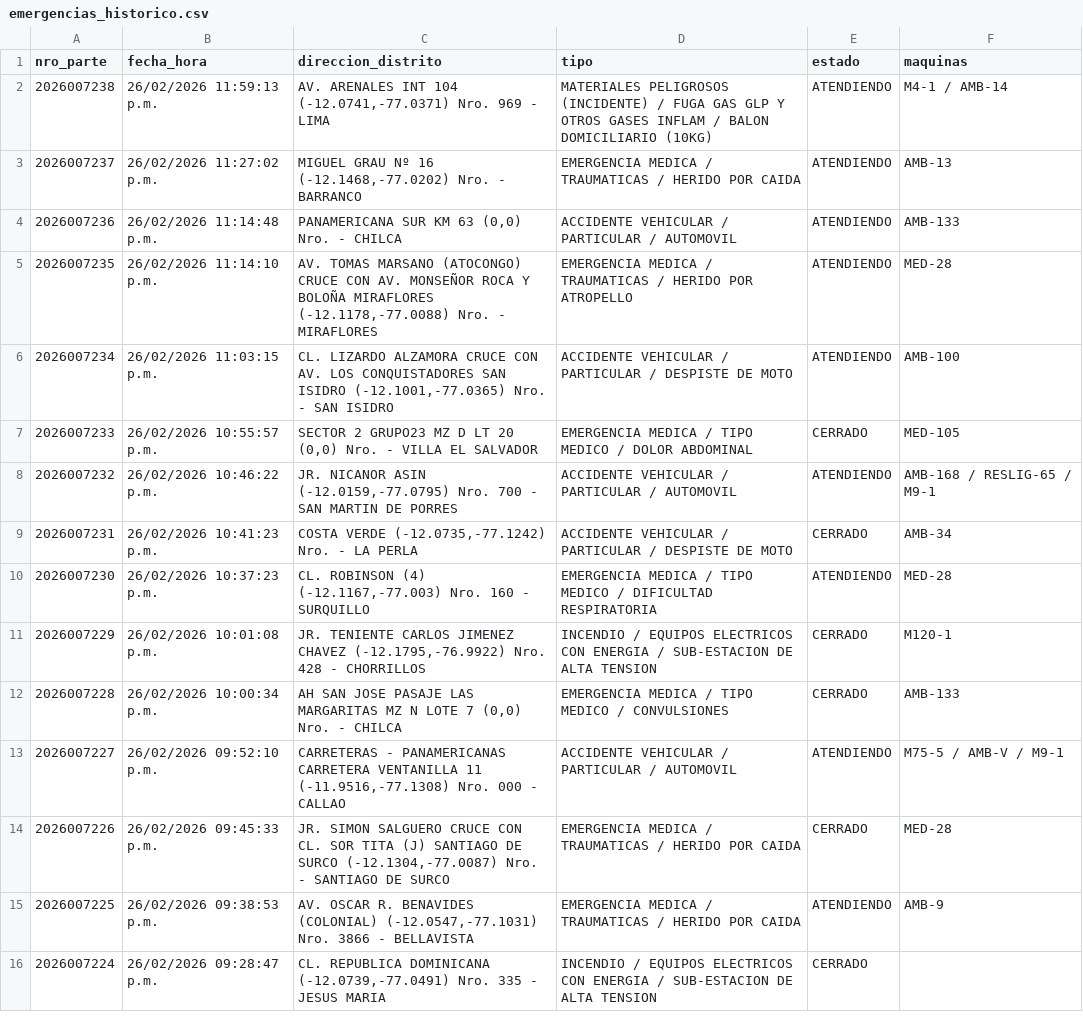
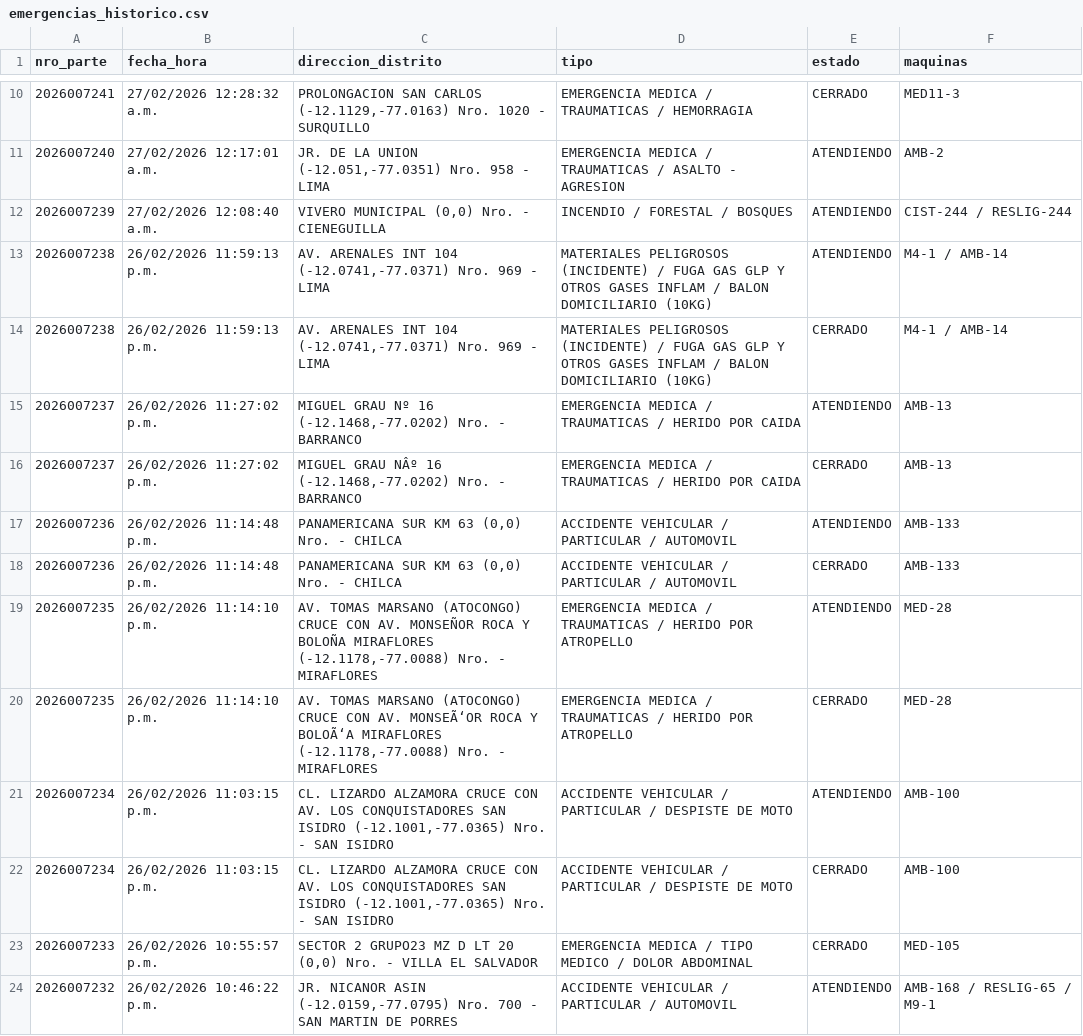
Before and after one commit to KenjiroMuriell/datamart_cgbvp, a CSV file: salida/emergencias_historico.csv, drawn as a sheet; only a part is shown, gaps mark what is left out; the shorter side is filled out with more unchanged rows; the diff covers the shown part only.

```diff
--- a/salida/emergencias_historico.csv
+++ b/salida/emergencias_historico.csv
@@ -2,6 +10,14 @@
+2026007241,27/02/2026 12:28:32 a.m.,"PROLONGACION SAN CARLOS     (-12.1129,-77.0163)  Nro.  1020  - SURQUILLO",EMERGENCIA MEDICA / TRAUMATICAS / HEMORRAGIA,CERRADO,MED11-3
+2026007240,27/02/2026 12:17:01 a.m.,"JR. DE LA UNION    (-12.051,-77.0351)  Nro.  958  - LIMA",EMERGENCIA MEDICA / TRAUMATICAS / ASALTO - AGRESION,ATENDIENDO,AMB-2
+2026007239,27/02/2026 12:08:40 a.m.,"VIVERO MUNICIPAL    (0,0)  Nro.    - CIENEGUILLA",INCENDIO / FORESTAL / BOSQUES,ATENDIENDO,CIST-244 / RESLIG-244
 2026007238,26/02/2026 11:59:13 p.m.,"AV. ARENALES INT 104     (-12.0741,-77.0371)  Nro.  969  - LIMA",MATERIALES PELIGROSOS (INCIDENTE) / FUGA GAS GLP Y OTROS GASES INFLAM / BALON DOMICILIARIO (10KG),ATENDIENDO,M4-1 / AMB-14
+2026007238,26/02/2026 11:59:13 p.m.,"AV. ARENALES INT 104     (-12.0741,-77.0371)  Nro.  969  - LIMA",MATERIALES PELIGROSOS (INCIDENTE) / FUGA GAS GLP Y OTROS GASES INFLAM / BALON DOMICILIARIO (10KG),CERRADO,M4-1 / AMB-14
 2026007237,26/02/2026 11:27:02 p.m.,"MIGUEL GRAU Nº 16    (-12.1468,-77.0202)  Nro.    - BARRANCO",EMERGENCIA MEDICA / TRAUMATICAS / HERIDO POR CAIDA,ATENDIENDO,AMB-13
+2026007237,26/02/2026 11:27:02 p.m.,"MIGUEL GRAU NÂº 16    (-12.1468,-77.0202)  Nro.    - BARRANCO",EMERGENCIA MEDICA / TRAUMATICAS / HERIDO POR CAIDA,CERRADO,AMB-13
 2026007236,26/02/2026 11:14:48 p.m.,"PANAMERICANA SUR KM 63    (0,0)  Nro.    - CHILCA",ACCIDENTE VEHICULAR / PARTICULAR / AUTOMOVIL,ATENDIENDO,AMB-133
+2026007236,26/02/2026 11:14:48 p.m.,"PANAMERICANA SUR KM 63    (0,0)  Nro.    - CHILCA",ACCIDENTE VEHICULAR / PARTICULAR / AUTOMOVIL,CERRADO,AMB-133
 2026007235,26/02/2026 11:14:10 p.m.,"AV. TOMAS MARSANO (ATOCONGO) CRUCE CON AV. MONSEÑOR ROCA Y BOLOÑA MIRAFLORES    (-12.1178,-77.0088)  Nro.    - MIRAFLORES",EMERGENCIA MEDICA / TRAUMATICAS / HERIDO POR ATROPELLO,ATENDIENDO,MED-28
+2026007235,26/02/2026 11:14:10 p.m.,"AV. TOMAS MARSANO (ATOCONGO) CRUCE CON AV. MONSEÃ‘OR ROCA Y BOLOÃ‘A MIRAFLORES    (-12.1178,-77.0088)  Nro.    - MIRAFLORES",EMERGENCIA MEDICA / TRAUMATICAS / HERIDO POR ATROPELLO,CERRADO,MED-28
 2026007234,26/02/2026 11:03:15 p.m.,"CL. LIZARDO ALZAMORA CRUCE CON AV. LOS CONQUISTADORES SAN ISIDRO    (-12.1001,-77.0365)  Nro.    - SAN ISIDRO",ACCIDENTE VEHICULAR / PARTICULAR / DESPISTE DE MOTO,ATENDIENDO,AMB-100
+2026007234,26/02/2026 11:03:15 p.m.,"CL. LIZARDO ALZAMORA CRUCE CON AV. LOS CONQUISTADORES SAN ISIDRO    (-12.1001,-77.0365)  Nro.    - SAN ISIDRO",ACCIDENTE VEHICULAR / PARTICULAR / DESPISTE DE MOTO,CERRADO,AMB-100
 2026007233,26/02/2026 10:55:57 p.m.,"SECTOR 2 GRUPO23 MZ D LT 20    (0,0)  Nro.    - VILLA EL SALVADOR",EMERGENCIA MEDICA / TIPO MEDICO / DOLOR ABDOMINAL,CERRADO,MED-105
```
Also changed, not shown: 14 added rows elsewhere in this file.
